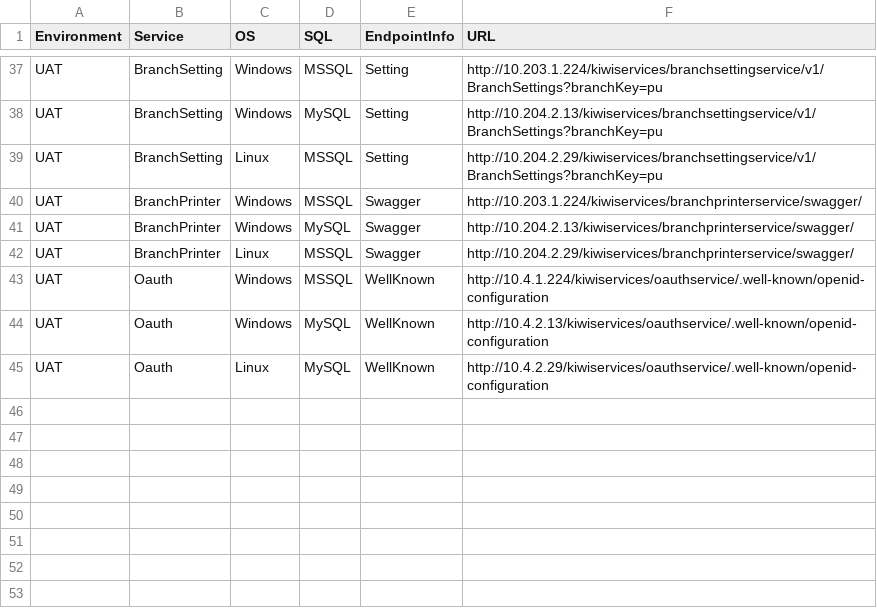
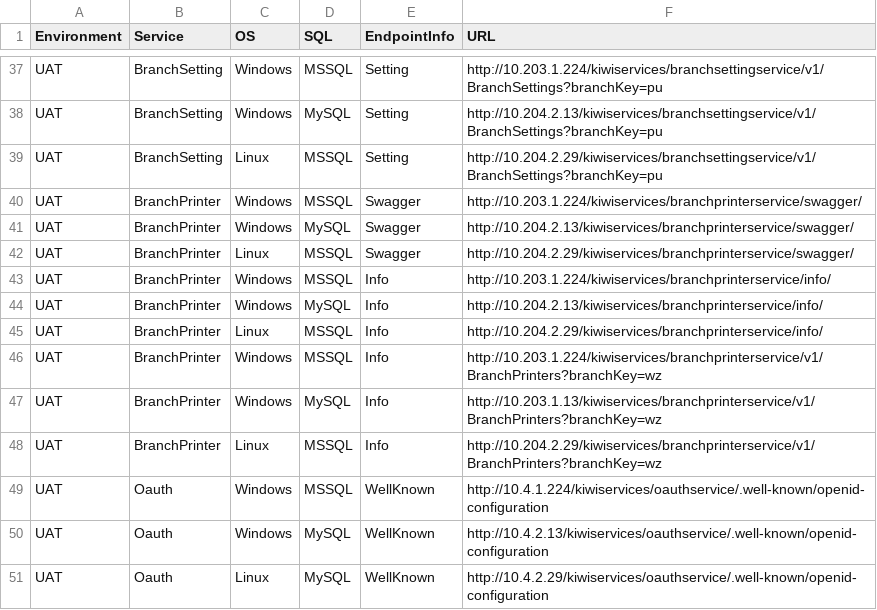
Before and after one commit to sakolawala/environment-browser, a CSV file: www/js/data/Data.csv, drawn as a sheet; only a part is shown, gaps mark what is left out.

Commit message:
Added BranchPrinter endpoints, deleted redundant urls.js

```diff
--- a/www/js/data/Data.csv
+++ b/www/js/data/Data.csv
@@ -42,2 +42,8 @@ UAT,BranchPrinter,Windows,MySQL,Swagger,http://10.204.2.13/kiwiservices/branchpr
 UAT,BranchPrinter,Linux,MSSQL,Swagger,http://10.204.2.29/kiwiservices/branchprinterservice/swagger/
+UAT,BranchPrinter,Windows,MSSQL,Info,http://10.203.1.224/kiwiservices/branchprinterservice/info/
+UAT,BranchPrinter,Windows,MySQL,Info,http://10.204.2.13/kiwiservices/branchprinterservice/info/
+UAT,BranchPrinter,Linux,MSSQL,Info,http://10.204.2.29/kiwiservices/branchprinterservice/info/
+UAT,BranchPrinter,Windows,MSSQL,Info,http://10.203.1.224/kiwiservices/branchprinterservice/v1/BranchPrinters?branchKey=wz
+UAT,BranchPrinter,Windows,MySQL,Info,http://10.203.1.13/kiwiservices/branchprinterservice/v1/BranchPrinters?branchKey=wz
+UAT,BranchPrinter,Linux,MSSQL,Info,http://10.204.2.29/kiwiservices/branchprinterservice/v1/BranchPrinters?branchKey=wz
 UAT,Oauth,Windows,MSSQL,WellKnown,http://10.4.1.224/kiwiservices/oauthservice/.well-known/openid-configuration
```
Also changed, not shown: 1 other file.
